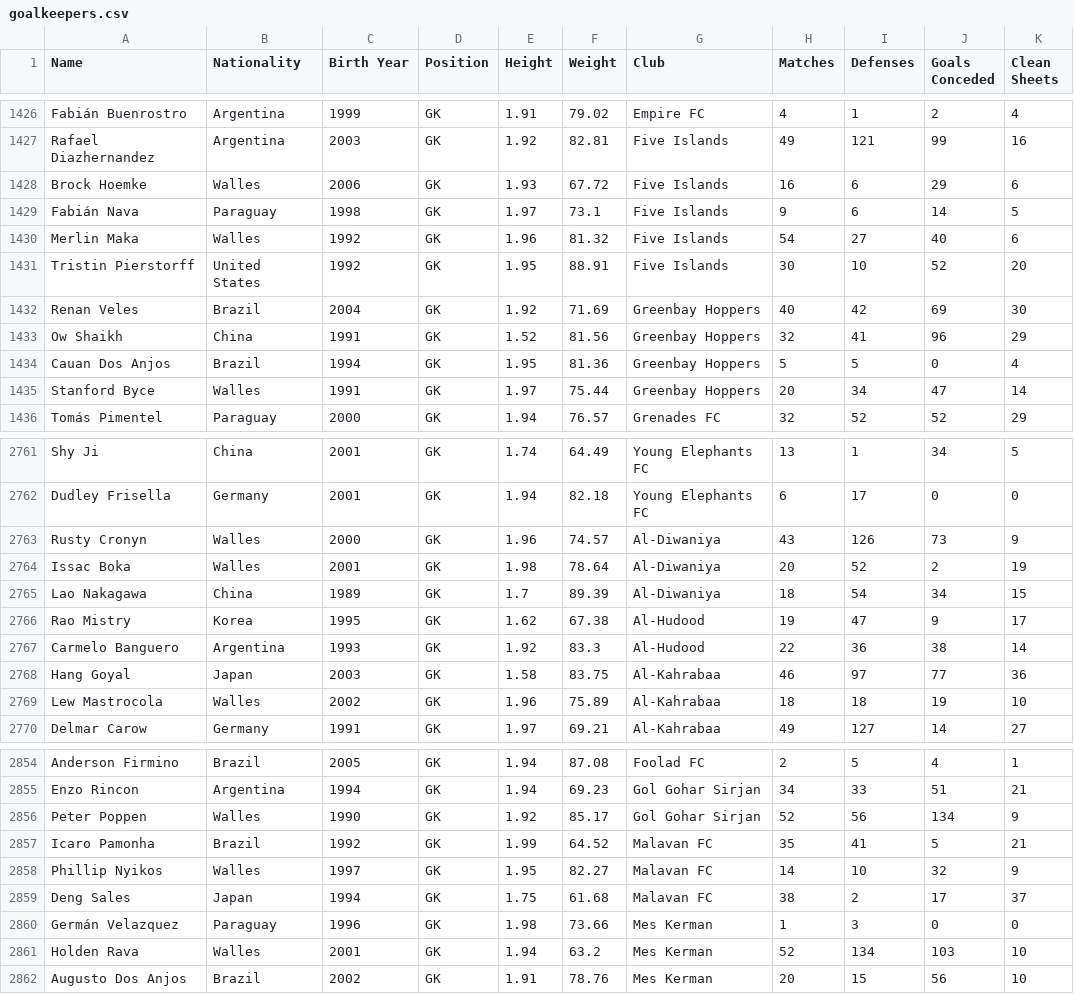
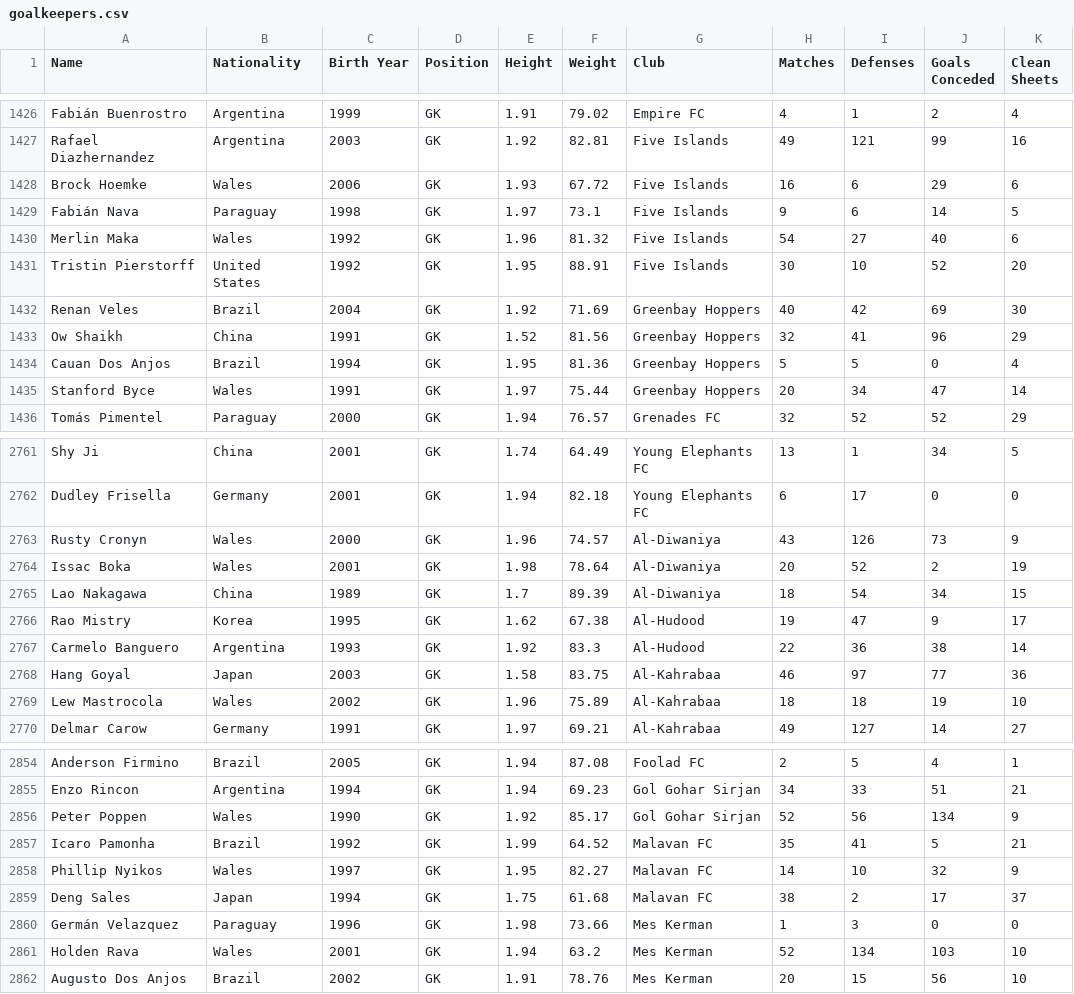
Before and after one commit to Rochamarc/dataset-fake-fut, a CSV file: goalkeepers.csv, drawn as a sheet; only a part is shown, gaps mark what is left out; the diff covers the shown part only.

Commit message:
update walles nationality

```diff
--- a/goalkeepers.csv
+++ b/goalkeepers.csv
@@ -1427,5 +1427,5 @@ Fabián Buenrostro,Argentina,1999,GK,1.91,79.02,Empire FC,4,1,2,4
 Rafael Diazhernandez,Argentina,2003,GK,1.92,82.81,Five Islands,49,121,99,16
-Brock Hoemke,Walles,2006,GK,1.93,67.72,Five Islands,16,6,29,6
+Brock Hoemke,Wales,2006,GK,1.93,67.72,Five Islands,16,6,29,6
 Fabián Nava,Paraguay,1998,GK,1.97,73.1,Five Islands,9,6,14,5
-Merlin Maka,Walles,1992,GK,1.96,81.32,Five Islands,54,27,40,6
+Merlin Maka,Wales,1992,GK,1.96,81.32,Five Islands,54,27,40,6
 Tristin Pierstorff,United States,1992,GK,1.95,88.91,Five Islands,30,10,52,20
@@ -1434,3 +1434,3 @@ Ow Shaikh,China,1991,GK,1.52,81.56,Greenbay Hoppers,32,41,96,29
 Cauan Dos Anjos,Brazil,1994,GK,1.95,81.36,Greenbay Hoppers,5,5,0,4
-Stanford Byce,Walles,1991,GK,1.97,75.44,Greenbay Hoppers,20,34,47,14
+Stanford Byce,Wales,1991,GK,1.97,75.44,Greenbay Hoppers,20,34,47,14
 Tomás Pimentel,Paraguay,2000,GK,1.94,76.57,Grenades FC,32,52,52,29
@@ -2762,4 +2762,4 @@ Shy Ji,China,2001,GK,1.74,64.49,Young Elephants FC,13,1,34,5
 Dudley Frisella,Germany,2001,GK,1.94,82.18,Young Elephants FC,6,17,0,0
-Rusty Cronyn,Walles,2000,GK,1.96,74.57,Al-Diwaniya,43,126,73,9
-Issac Boka,Walles,2001,GK,1.98,78.64,Al-Diwaniya,20,52,2,19
+Rusty Cronyn,Wales,2000,GK,1.96,74.57,Al-Diwaniya,43,126,73,9
+Issac Boka,Wales,2001,GK,1.98,78.64,Al-Diwaniya,20,52,2,19
 Lao Nakagawa,China,1989,GK,1.7,89.39,Al-Diwaniya,18,54,34,15
@@ -2768,3 +2768,3 @@ Carmelo Banguero,Argentina,1993,GK,1.92,83.3,Al-Hudood,22,36,38,14
 Hang Goyal,Japan,2003,GK,1.58,83.75,Al-Kahrabaa,46,97,77,36
-Lew Mastrocola,Walles,2002,GK,1.96,75.89,Al-Kahrabaa,18,18,19,10
+Lew Mastrocola,Wales,2002,GK,1.96,75.89,Al-Kahrabaa,18,18,19,10
 Delmar Carow,Germany,1991,GK,1.97,69.21,Al-Kahrabaa,49,127,14,27
@@ -2855,8 +2855,8 @@ Anderson Firmino,Brazil,2005,GK,1.94,87.08,Foolad FC,2,5,4,1
 Enzo Rincon,Argentina,1994,GK,1.94,69.23,Gol Gohar Sirjan,34,33,51,21
-Peter Poppen,Walles,1990,GK,1.92,85.17,Gol Gohar Sirjan,52,56,134,9
+Peter Poppen,Wales,1990,GK,1.92,85.17,Gol Gohar Sirjan,52,56,134,9
 Icaro Pamonha,Brazil,1992,GK,1.99,64.52,Malavan FC,35,41,5,21
-Phillip Nyikos,Walles,1997,GK,1.95,82.27,Malavan FC,14,10,32,9
+Phillip Nyikos,Wales,1997,GK,1.95,82.27,Malavan FC,14,10,32,9
 Deng Sales,Japan,1994,GK,1.75,61.68,Malavan FC,38,2,17,37
 Germán Velazquez,Paraguay,1996,GK,1.98,73.66,Mes Kerman,1,3,0,0
-Holden Rava,Walles,2001,GK,1.94,63.2,Mes Kerman,52,134,103,10
+Holden Rava,Wales,2001,GK,1.94,63.2,Mes Kerman,52,134,103,10
 Augusto Dos Anjos,Brazil,2002,GK,1.91,78.76,Mes Kerman,20,15,56,10
```
Also changed, not shown: 171 edited cells elsewhere in this file, 2 other files.
